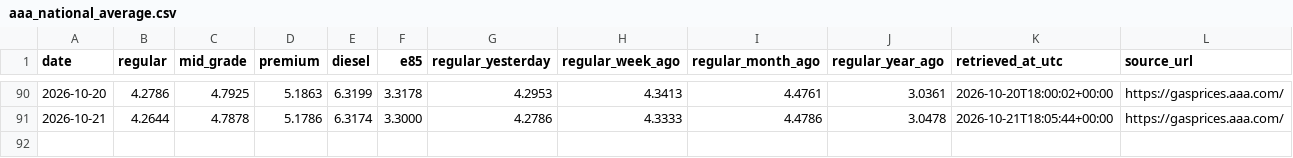
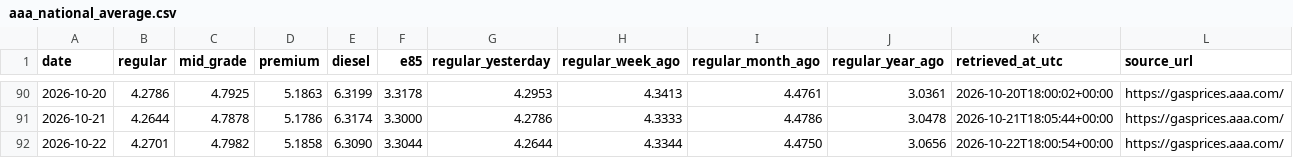
Before and after one commit to parallax-parking/daily-gas-prices, a CSV file: data/aaa_national_average.csv, drawn as a sheet; only a part is shown, gaps mark what is left out; the diff names each change by its address in the sheet, - before the commit and + after, or states it on an @@ line.

```diff
--- a/data/aaa_national_average.csv
+++ b/data/aaa_national_average.csv
+row 92: 2026-10-22 | 4.2701 | 4.7982 | 5.1858 | 6.3090 | 3.3044 | 4.2644 | 4.3344 | 4.4750 | 3.0656 | 2026-10-22T18:00:54+00:00 | https://gasprices.aaa.com/
```
Also changed, not shown: data/forecasts.csv, 2 other files.
